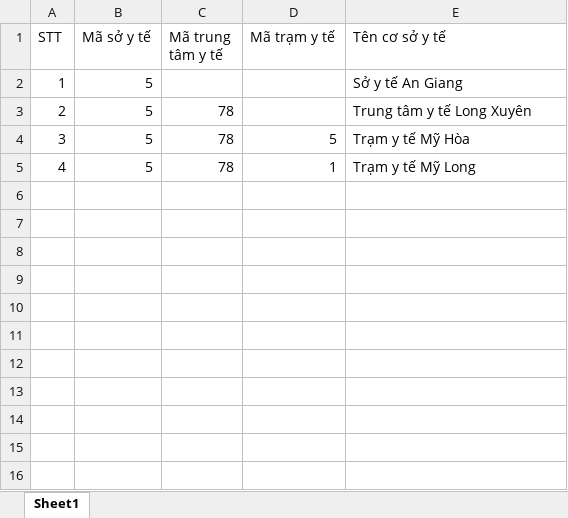
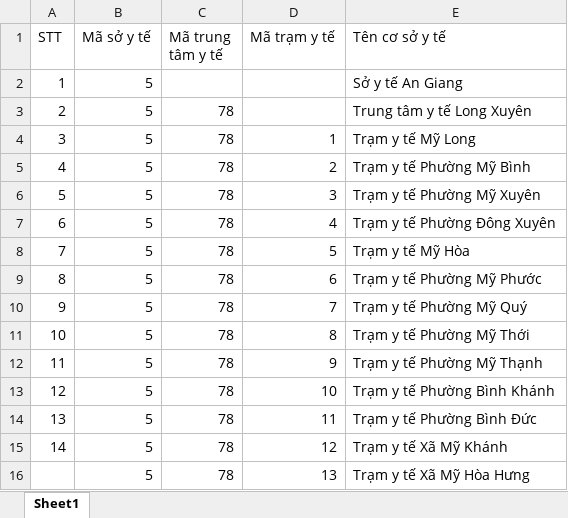
Before and after one commit to LeTuanAnh15112000/V20_thuoc_vattu, an Excel workbook: storage/app/public/data/CoSoYTe/CoSoYTe.xlsx, sheet Sheet1, drawn as a sheet; values as stored, in another font and other column widths than the file's, no borders; the diff names each change by its address in the sheet, - before the commit and + after, or states it on an @@ line.

```diff
--- a/storage/app/public/data/CoSoYTe/CoSoYTe.xlsx (sheet Sheet1)
+++ b/storage/app/public/data/CoSoYTe/CoSoYTe.xlsx (sheet Sheet1)
-D4 (Mã trạm y tế): 5
+D4 (Mã trạm y tế): 1
-E4 (Tên cơ sở y tế): Trạm y tế Mỹ Hòa
+E4 (Tên cơ sở y tế): Trạm y tế Mỹ Long
-D5 (Mã trạm y tế): 1
+D5 (Mã trạm y tế): 2
-E5 (Tên cơ sở y tế): Trạm y tế Mỹ Long
+E5 (Tên cơ sở y tế): Trạm y tế Phường Mỹ Bình
+row 6: 5 | 5 | 78 | 3 | Trạm y tế Phường Mỹ Xuyên
+row 7: 6 | 5 | 78 | 4 | Trạm y tế Phường Đông Xuyên
+row 8: 7 | 5 | 78 | 5 | Trạm y tế Mỹ Hòa
+row 9: 8 | 5 | 78 | 6 | Trạm y tế Phường Mỹ Phước
+row 10: 9 | 5 | 78 | 7 | Trạm y tế Phường Mỹ Quý
+row 11: 10 | 5 | 78 | 8 | Trạm y tế Phường Mỹ Thới
+row 12: 11 | 5 | 78 | 9 | Trạm y tế Phường Mỹ Thạnh
+row 13: 12 | 5 | 78 | 10 | Trạm y tế Phường Bình Khánh
+row 14: 13 | 5 | 78 | 11 | Trạm y tế Phường Bình Đức
+row 15: 14 | 5 | 78 | 12 | Trạm y tế Xã Mỹ Khánh
+row 16:  | 5 | 78 | 13 | Trạm y tế Xã Mỹ Hòa Hưng
```
Also changed, not shown: 3 other files.
